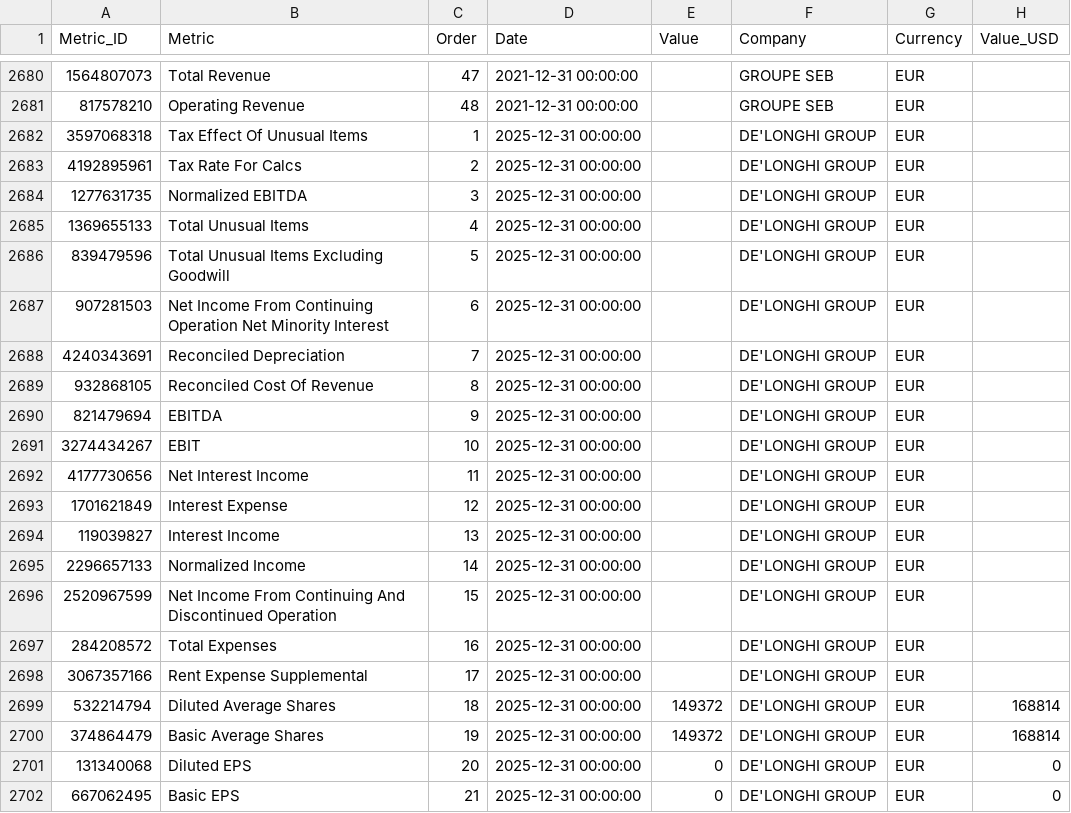
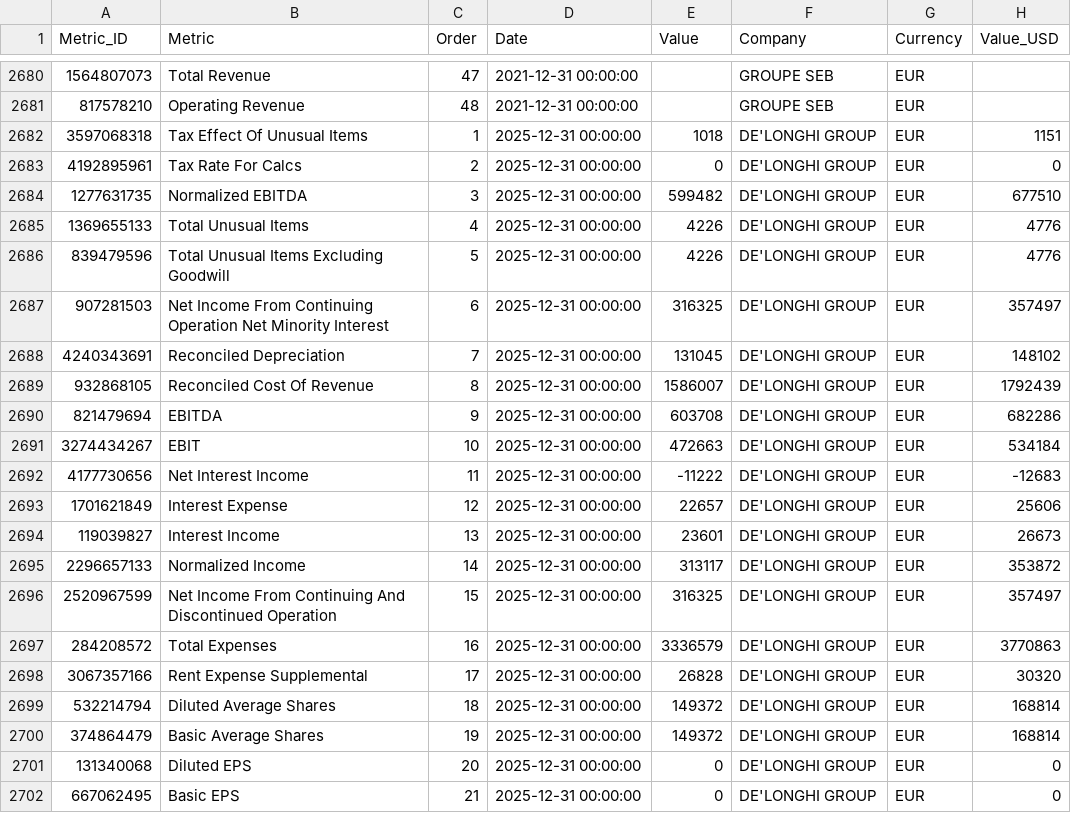
Before and after one commit to aliyigityavas/financials, a CSV file: financials.csv, drawn as a sheet; only a part is shown, gaps mark what is left out; the diff covers the shown part only.

```diff
--- a/financials.csv
+++ b/financials.csv
@@ -2681,19 +2681,19 @@ Metric_ID,Metric,Order,Date,Value,Company,Currency,Value_USD
 817578210,Operating Revenue,48,2021-12-31 00:00:00,,GROUPE SEB,EUR,
-3597068318,Tax Effect Of Unusual Items,1,2025-12-31 00:00:00,,DE'LONGHI GROUP,EUR,
-4192895961,Tax Rate For Calcs,2,2025-12-31 00:00:00,,DE'LONGHI GROUP,EUR,
-1277631735,Normalized EBITDA,3,2025-12-31 00:00:00,,DE'LONGHI GROUP,EUR,
-1369655133,Total Unusual Items,4,2025-12-31 00:00:00,,DE'LONGHI GROUP,EUR,
-839479596,Total Unusual Items Excluding Goodwill,5,2025-12-31 00:00:00,,DE'LONGHI GROUP,EUR,
-907281503,Net Income From Continuing Operation Net Minority Interest,6,2025-12-31 00:00:00,,DE'LONGHI GROUP,EUR,
-4240343691,Reconciled Depreciation,7,2025-12-31 00:00:00,,DE'LONGHI GROUP,EUR,
-932868105,Reconciled Cost Of Revenue,8,2025-12-31 00:00:00,,DE'LONGHI GROUP,EUR,
-821479694,EBITDA,9,2025-12-31 00:00:00,,DE'LONGHI GROUP,EUR,
-3274434267,EBIT,10,2025-12-31 00:00:00,,DE'LONGHI GROUP,EUR,
-4177730656,Net Interest Income,11,2025-12-31 00:00:00,,DE'LONGHI GROUP,EUR,
-1701621849,Interest Expense,12,2025-12-31 00:00:00,,DE'LONGHI GROUP,EUR,
-119039827,Interest Income,13,2025-12-31 00:00:00,,DE'LONGHI GROUP,EUR,
-2296657133,Normalized Income,14,2025-12-31 00:00:00,,DE'LONGHI GROUP,EUR,
-2520967599,Net Income From Continuing And Discontinued Operation,15,2025-12-31 00:00:00,,DE'LONGHI GROUP,EUR,
-284208572,Total Expenses,16,2025-12-31 00:00:00,,DE'LONGHI GROUP,EUR,
-3067357166,Rent Expense Supplemental,17,2025-12-31 00:00:00,,DE'LONGHI GROUP,EUR,
+3597068318,Tax Effect Of Unusual Items,1,2025-12-31 00:00:00,1018,DE'LONGHI GROUP,EUR,1151
+4192895961,Tax Rate For Calcs,2,2025-12-31 00:00:00,0,DE'LONGHI GROUP,EUR,0
+1277631735,Normalized EBITDA,3,2025-12-31 00:00:00,599482,DE'LONGHI GROUP,EUR,677510
+1369655133,Total Unusual Items,4,2025-12-31 00:00:00,4226,DE'LONGHI GROUP,EUR,4776
+839479596,Total Unusual Items Excluding Goodwill,5,2025-12-31 00:00:00,4226,DE'LONGHI GROUP,EUR,4776
+907281503,Net Income From Continuing Operation Net Minority Interest,6,2025-12-31 00:00:00,316325,DE'LONGHI GROUP,EUR,357497
+4240343691,Reconciled Depreciation,7,2025-12-31 00:00:00,131045,DE'LONGHI GROUP,EUR,148102
+932868105,Reconciled Cost Of Revenue,8,2025-12-31 00:00:00,1586007,DE'LONGHI GROUP,EUR,1792439
+821479694,EBITDA,9,2025-12-31 00:00:00,603708,DE'LONGHI GROUP,EUR,682286
+3274434267,EBIT,10,2025-12-31 00:00:00,472663,DE'LONGHI GROUP,EUR,534184
+4177730656,Net Interest Income,11,2025-12-31 00:00:00,-11222,DE'LONGHI GROUP,EUR,-12683
+1701621849,Interest Expense,12,2025-12-31 00:00:00,22657,DE'LONGHI GROUP,EUR,25606
+119039827,Interest Income,13,2025-12-31 00:00:00,23601,DE'LONGHI GROUP,EUR,26673
+2296657133,Normalized Income,14,2025-12-31 00:00:00,313117,DE'LONGHI GROUP,EUR,353872
+2520967599,Net Income From Continuing And Discontinued Operation,15,2025-12-31 00:00:00,316325,DE'LONGHI GROUP,EUR,357497
+284208572,Total Expenses,16,2025-12-31 00:00:00,3336579,DE'LONGHI GROUP,EUR,3770863
+3067357166,Rent Expense Supplemental,17,2025-12-31 00:00:00,26828,DE'LONGHI GROUP,EUR,30320
 532214794,Diluted Average Shares,18,2025-12-31 00:00:00,149372,DE'LONGHI GROUP,EUR,168814
```
Also changed, not shown: 154 edited cells elsewhere in this file, cash_flow.csv, statistics.csv, 1 other file.
